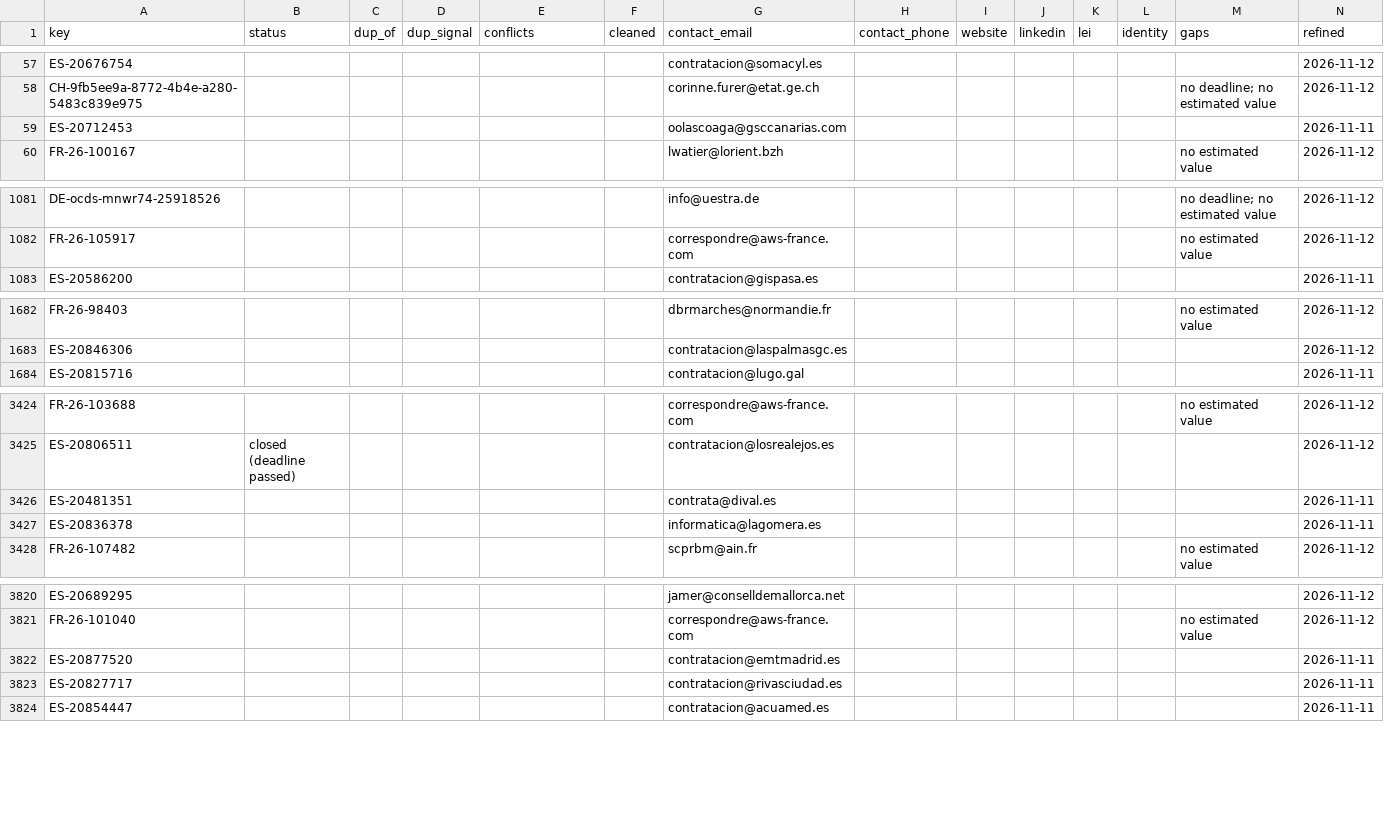
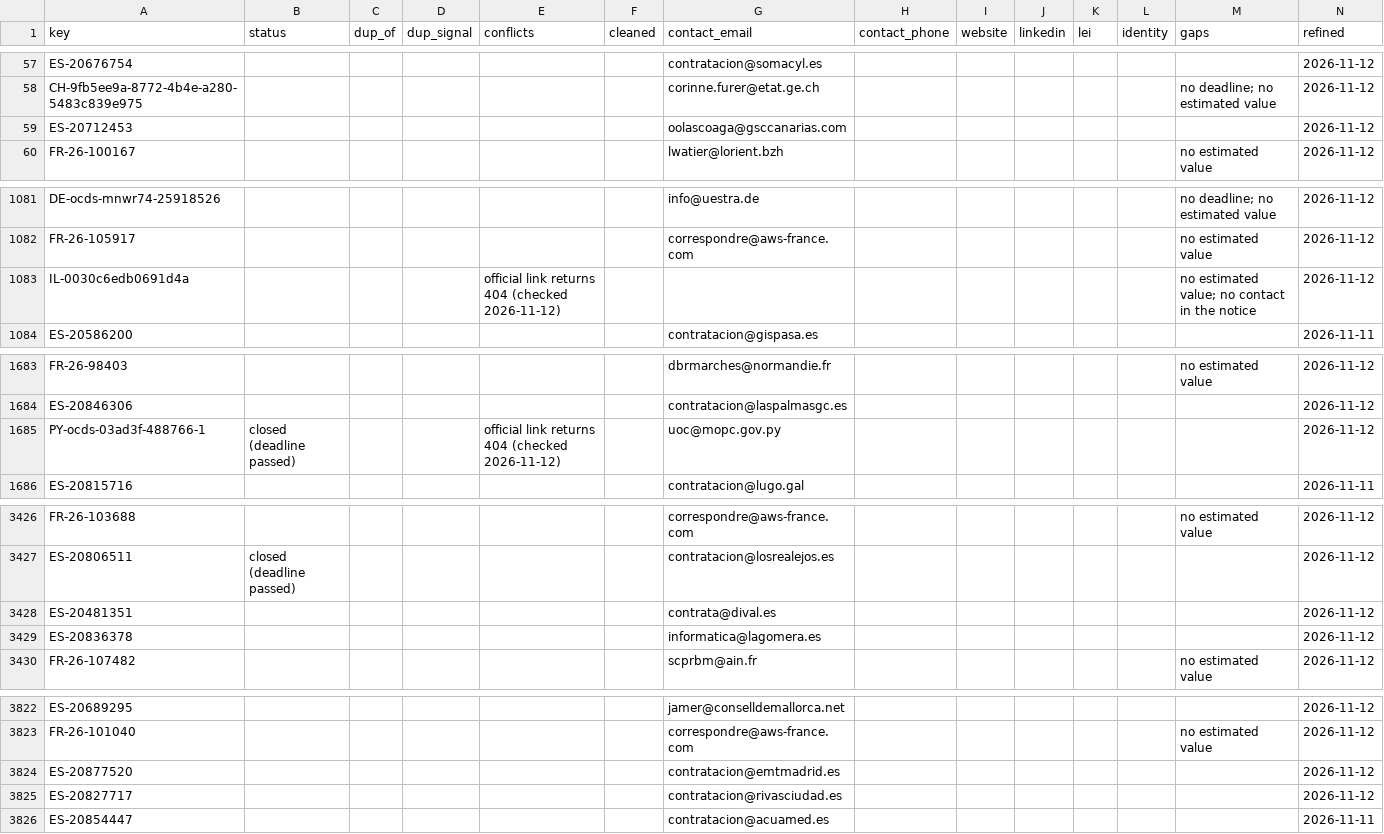
Before and after one commit to etaram/commodity-feeder, a CSV file: data/leads/refined/tenders.csv, drawn as a sheet; only a part is shown, gaps mark what is left out; the diff covers the shown part only.

```diff
--- a/data/leads/refined/tenders.csv
+++ b/data/leads/refined/tenders.csv
@@ -58,3 +58,3 @@ ES-20676754,,,,,,contratacion@somacyl.es,,,,,,,2026-11-12
 CH-9fb5ee9a-8772-4b4e-a280-5483c839e975,,,,,,corinne.furer@etat.ge.ch,,,,,,no deadline; no estimated value,2026-11-12
-ES-20712453,,,,,,oolascoaga@gsccanarias.com,,,,,,,2026-11-11
+ES-20712453,,,,,,oolascoaga@gsccanarias.com,,,,,,,2026-11-12
 FR-26-100167,,,,,,lwatier@lorient.bzh,,,,,,no estimated value,2026-11-12
@@ -1082,2 +1082,3 @@ DE-ocds-mnwr74-25918526,,,,,,info@uestra.de,,,,,,no deadline; no estimated value
 FR-26-105917,,,,,,correspondre@aws-france.com,,,,,,no estimated value,2026-11-12
+IL-0030c6edb0691d4a,,,,official link returns 404 (checked 2026-11-12),,,,,,,,no estimated value; no contact in the notice,2026-11-12
 ES-20586200,,,,,,contratacion@gispasa.es,,,,,,,2026-11-11
@@ -1683,2 +1684,3 @@ FR-26-98403,,,,,,dbrmarches@normandie.fr,,,,,,no estimated value,2026-11-12
 ES-20846306,,,,,,contratacion@laspalmasgc.es,,,,,,,2026-11-12
+PY-ocds-03ad3f-488766-1,closed (deadline passed),,,official link returns 404 (checked 2026-11-12),,uoc@mopc.gov.py,,,,,,,2026-11-12
 ES-20815716,,,,,,contratacion@lugo.gal,,,,,,,2026-11-11
@@ -3425,4 +3427,4 @@ FR-26-103688,,,,,,correspondre@aws-france.com,,,,,,no estimated value,2026-11-12
 ES-20806511,closed (deadline passed),,,,,contratacion@losrealejos.es,,,,,,,2026-11-12
-ES-20481351,,,,,,contrata@dival.es,,,,,,,2026-11-11
-ES-20836378,,,,,,informatica@lagomera.es,,,,,,,2026-11-11
+ES-20481351,,,,,,contrata@dival.es,,,,,,,2026-11-12
+ES-20836378,,,,,,informatica@lagomera.es,,,,,,,2026-11-12
 FR-26-107482,,,,,,scprbm@ain.fr,,,,,,no estimated value,2026-11-12
@@ -3821,4 +3823,4 @@ ES-20689295,,,,,,jamer@conselldemallorca.net,,,,,,,2026-11-12
 FR-26-101040,,,,,,correspondre@aws-france.com,,,,,,no estimated value,2026-11-12
-ES-20877520,,,,,,contratacion@emtmadrid.es,,,,,,,2026-11-11
-ES-20827717,,,,,,contratacion@rivasciudad.es,,,,,,,2026-11-11
+ES-20877520,,,,,,contratacion@emtmadrid.es,,,,,,,2026-11-12
+ES-20827717,,,,,,contratacion@rivasciudad.es,,,,,,,2026-11-12
 ES-20854447,,,,,,contratacion@acuamed.es,,,,,,,2026-11-11
```
Also changed, not shown: 20 edited cells elsewhere in this file, data/leads/refined/importers.csv, 1 other file.
